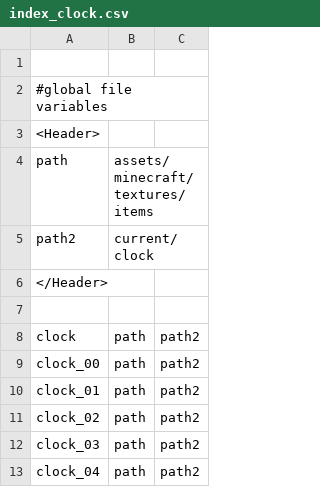
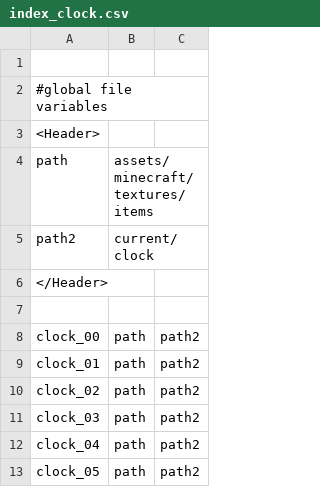
Before and after one commit to jredfox/xboxtopcutil, a CSV file: src/main/mappings/index_clock.csv, drawn as a sheet; only a part is shown; the shorter side is filled out with more unchanged rows; the diff names each change by its address in the sheet, - before the commit and + after, or states it on an @@ line.

```diff
--- a/src/main/mappings/index_clock.csv
+++ b/src/main/mappings/index_clock.csv
-row 8: clock | path | path2
```
Also changed, not shown: src/main/mappings/index_compass.csv, src/main/mappings/indexes_items.csv, 3 other files.
